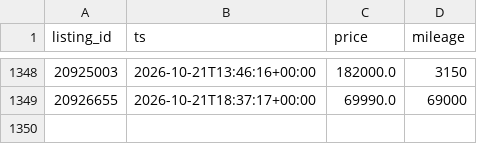
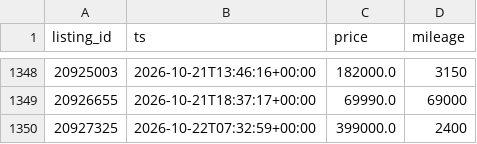
Before and after one commit to christiankehr1/ferrari-tracker, a CSV file: data/snapshots.csv, drawn as a sheet; only a part is shown, gaps mark what is left out; the diff names each change by its address in the sheet, - before the commit and + after, or states it on an @@ line.

```diff
--- a/data/snapshots.csv
+++ b/data/snapshots.csv
+row 1350: 20927325 | 2026-10-22T07:32:59+00:00 | 399000.0 | 2400
```
Also changed, not shown: 3 other files.
